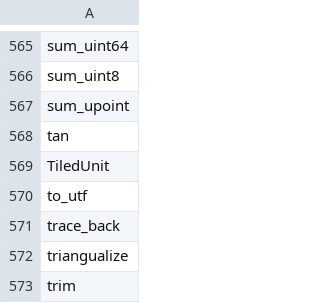
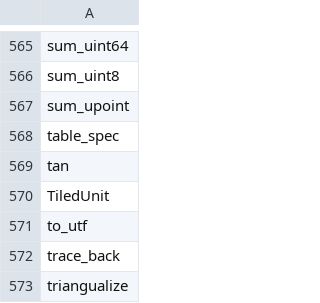
Before and after one commit to ObjectVision/GeoDMS, a CSV file: res/Visual Studio Code/local.geodms-language-0.0.2/data/operators.csv, drawn as a sheet; only a part is shown, gaps mark what is left out; the shorter side is filled out with more unchanged rows; the diff names each change by its address in the sheet, - before the commit and + after, or states it on an @@ line.

Commit message:
Implement table_spec and sorted-domain helpers (#421)
Add table_spec as a unit-producing collect meta-operation, preserve typed unit result subitems through HOF reduction, and expose the new stable sort_index helpers from the prelude. Cover own, ref, sub, condition, malformed-spec, and nested-use behavior with regression tests.

```diff
--- a/res/Visual Studio Code/local.geodms-language-0.0.2/data/operators.csv
+++ b/res/Visual Studio Code/local.geodms-language-0.0.2/data/operators.csv
+row 568: table_spec
```
Also changed, not shown: 18 other files.
